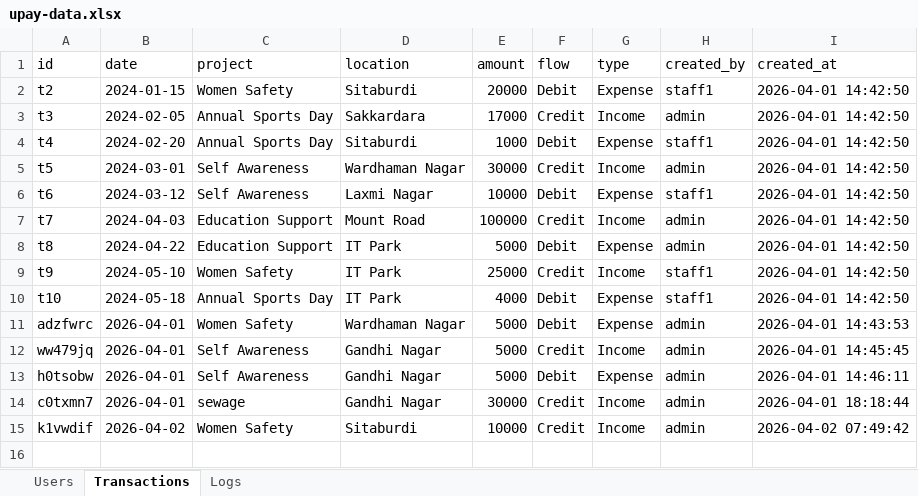
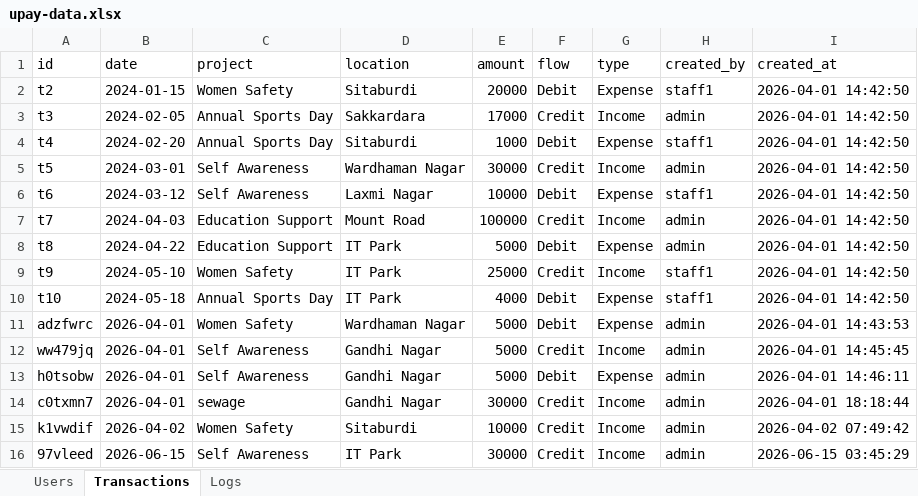
Before and after one commit to vidhibadhiye/Finance-tracker-tool-upay, an Excel workbook: backend/upay-data.xlsx, sheet Transactions, drawn as a sheet; values as stored, in another font and other column widths than the file's, no borders; the diff names each change by its address in the sheet, - before the commit and + after, or states it on an @@ line.

```diff
--- a/backend/upay-data.xlsx (sheet Transactions)
+++ b/backend/upay-data.xlsx (sheet Transactions)
+row 16: 97vleed | 2026-06-15 | Self Awareness | IT Park | 30000 | Credit | Income | admin | 2026-06-15 03:45:29
```
Also changed, not shown: sheet Logs, 2 other files.
